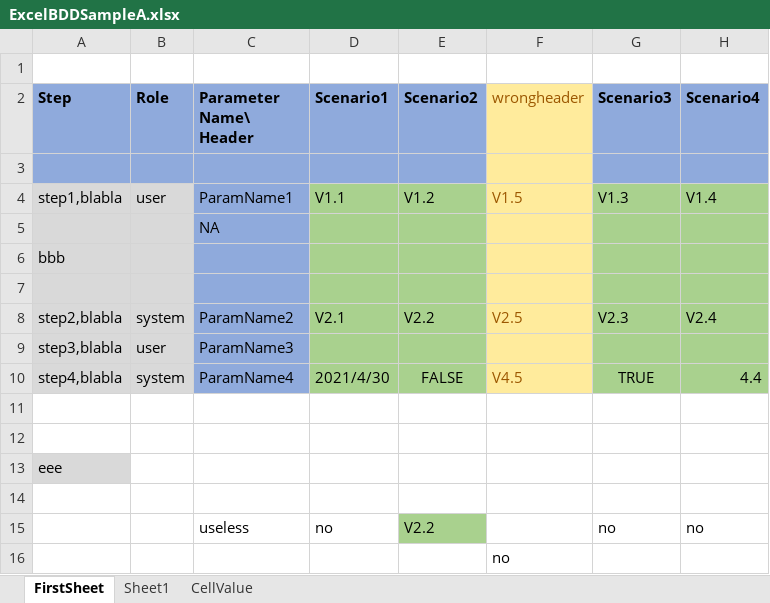
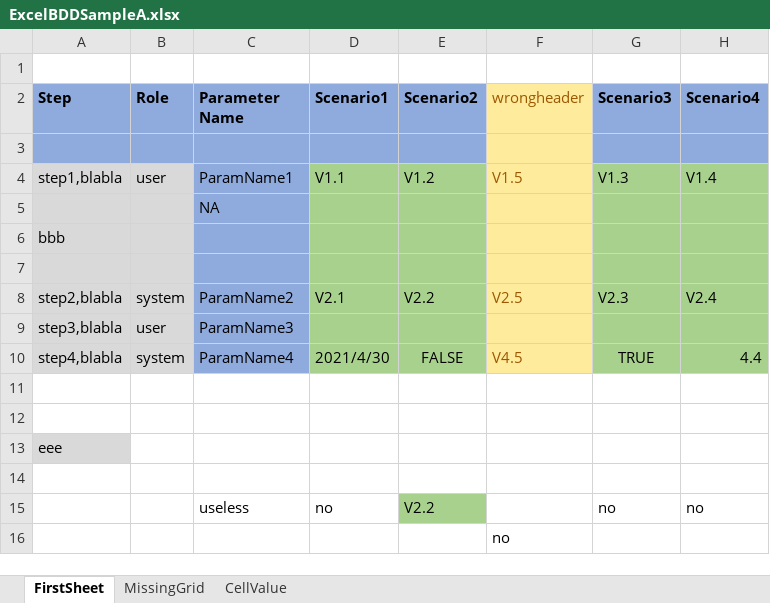
Before and after one commit to zhangkeqiang/SimpleOpenExcelBDD, an Excel workbook: BDDExcel/ExcelBDDSampleA.xlsx, sheet FirstSheet, drawn as a sheet; values as stored, in another font and other column widths than the file's, no borders; the diff names each change by its address in the sheet, - before the commit and + after, or states it on an @@ line.

Commit message:
throw exception when missing parameter name grid

```diff
--- a/BDDExcel/ExcelBDDSampleA.xlsx (sheet FirstSheet)
+++ b/BDDExcel/ExcelBDDSampleA.xlsx (sheet FirstSheet)
-sheet tab: Sheet1
+sheet tab: MissingGrid
-C2: Parameter Name\ Header
+C2: Parameter Name
```
Also changed, not shown: sheet MissingGrid, BDDExcel/ExcelBDD.xlsx, 3 other files.
